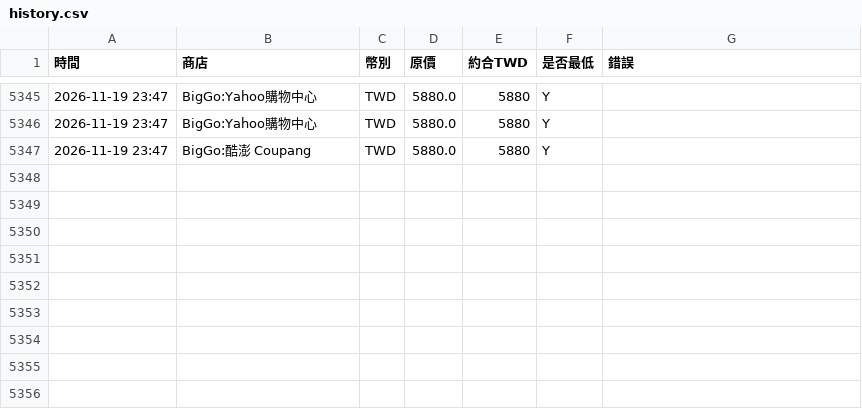
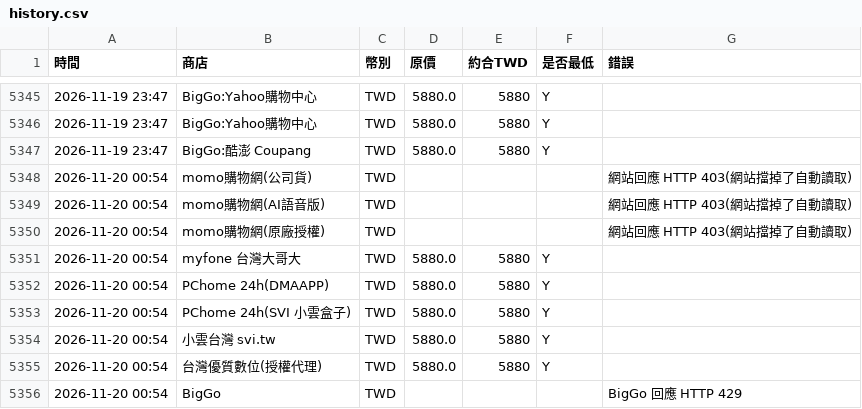
Before and after one commit to hsuhsingshen-source/xiaoyun-price, a CSV file: docs/history.csv, drawn as a sheet; only a part is shown, gaps mark what is left out; the diff names each change by its address in the sheet, - before the commit and + after, or states it on an @@ line.

```diff
--- a/docs/history.csv
+++ b/docs/history.csv
+row 5348: 2026-11-20 00:54 | momo購物網(公司貨) | TWD |  |  |  | 網站回應 HTTP 403(網站擋掉了自動讀取)
+row 5349: 2026-11-20 00:54 | momo購物網(AI語音版) | TWD |  |  |  | 網站回應 HTTP 403(網站擋掉了自動讀取)
+row 5350: 2026-11-20 00:54 | momo購物網(原廠授權) | TWD |  |  |  | 網站回應 HTTP 403(網站擋掉了自動讀取)
+row 5351: 2026-11-20 00:54 | myfone 台灣大哥大 | TWD | 5880.0 | 5880 | Y
+row 5352: 2026-11-20 00:54 | PChome 24h(DMAAPP) | TWD | 5880.0 | 5880 | Y
+row 5353: 2026-11-20 00:54 | PChome 24h(SVI 小雲盒子) | TWD | 5880.0 | 5880 | Y
+row 5354: 2026-11-20 00:54 | 小雲台灣 svi.tw | TWD | 5880.0 | 5880 | Y
+row 5355: 2026-11-20 00:54 | 台灣優質數位(授權代理) | TWD | 5880.0 | 5880 | Y
+row 5356: 2026-11-20 00:54 | BigGo | TWD |  |  |  | BigGo 回應 HTTP 429
```
Also changed, not shown: 2 other files.
